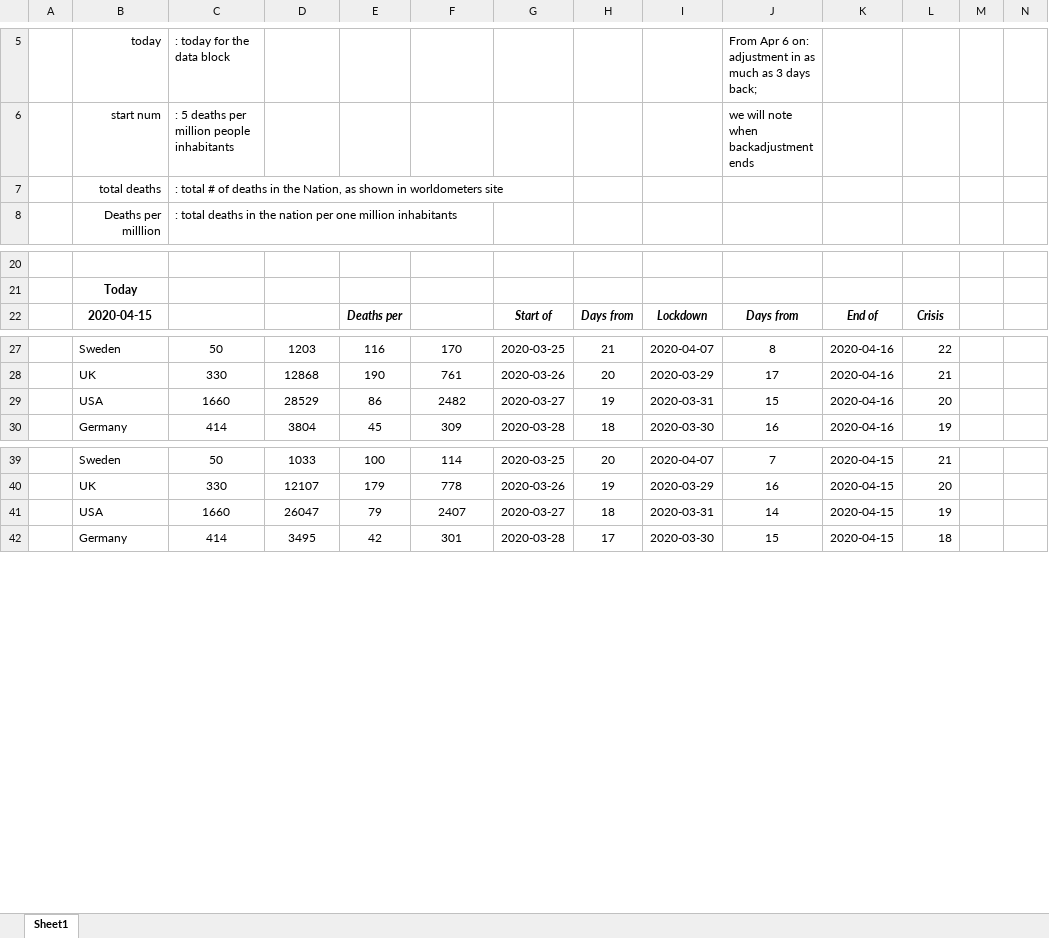
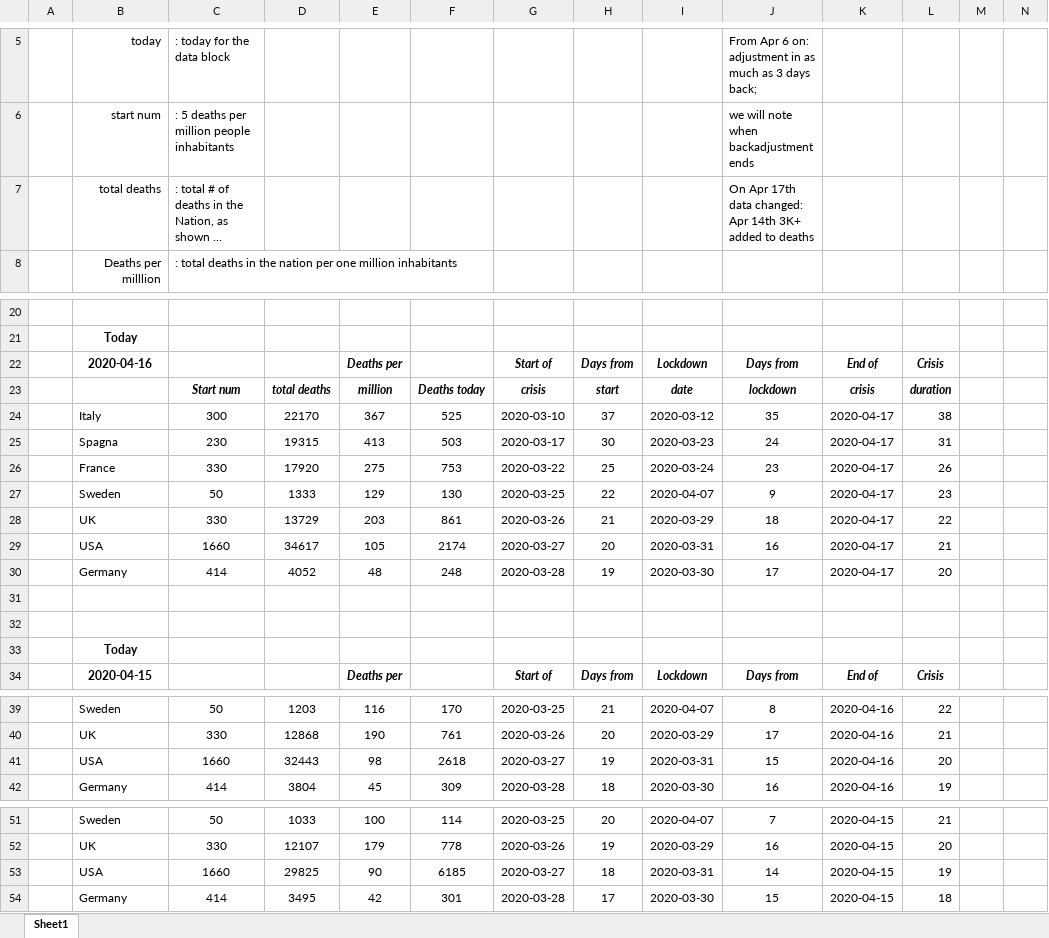
Before and after one commit to fpirri/covid19, an Excel workbook: covid19 lockdown evaluation .xlsx, sheet Sheet1, drawn as a sheet; only a part is shown, gaps mark what is left out; long unchanged cells end in …; values as stored, in another font and other column widths than the file's, no borders; addresses are those after the commit; the diff names each change by its address in the sheet, - before the commit and + after, or states it on an @@ line.

Commit message:
updated with 2020-04-16 available data

```diff
--- a/covid19 lockdown evaluation .xlsx (sheet Sheet1)
+++ b/covid19 lockdown evaluation .xlsx (sheet Sheet1)
-J7: (empty)
+J7: On Apr 17th data changed: Apr 14th 3K+ added to deaths
+row 22:  | 2020-04-16 |  |  | Deaths per |  | Start of | Days from | Lockdown | Days from | End of | Crisis
+row 23:  |  | Start num | total deaths | million | Deaths today | crisis | start | date | lockdown | crisis | duration
+row 24:  | Italy | 300 | 22170 | 367 | 525 | 2020-03-10 | 37 | 2020-03-12 | 35 | 2020-04-17 | 38
+row 25:  | Spagna | 230 | 19315 | 413 | 503 | 2020-03-17 | 30 | 2020-03-23 | 24 | 2020-04-17 | 31
+row 26:  | France | 330 | 17920 | 275 | 753 | 2020-03-22 | 25 | 2020-03-24 | 23 | 2020-04-17 | 26
+row 27:  | Sweden | 50 | 1333 | 129 | 130 | 2020-03-25 | 22 | 2020-04-07 | 9 | 2020-04-17 | 23
+row 28:  | UK | 330 | 13729 | 203 | 861 | 2020-03-26 | 21 | 2020-03-29 | 18 | 2020-04-17 | 22
+row 29:  | USA | 1660 | 34617 | 105 | 2174 | 2020-03-27 | 20 | 2020-03-31 | 16 | 2020-04-17 | 21
+row 30:  | Germany | 414 | 4052 | 48 | 248 | 2020-03-28 | 19 | 2020-03-30 | 17 | 2020-04-17 | 20
+row 31: (empty)
+row 32: (empty)
+row 33:  | Today
-D41: 28529
+D41: 32443
-E41: 86
+E41: 98
-F41: 2482
+F41: 2618
-D53: 26047
+D53: 29825
-E53: 79
+E53: 90
-F53: 2407
+F53: 6185
```
Also changed, not shown: formulas that keep their value, 1 other file.
